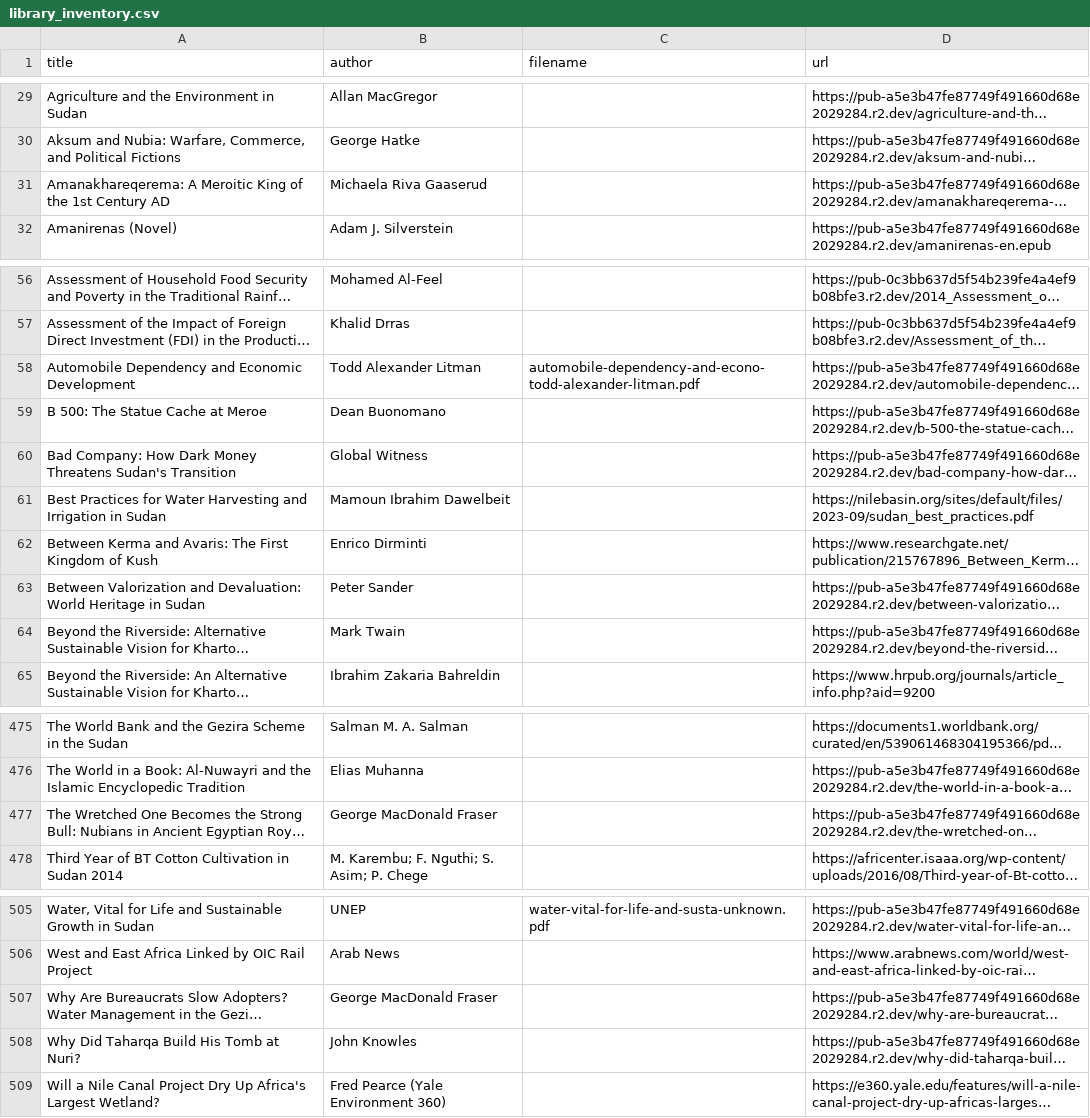
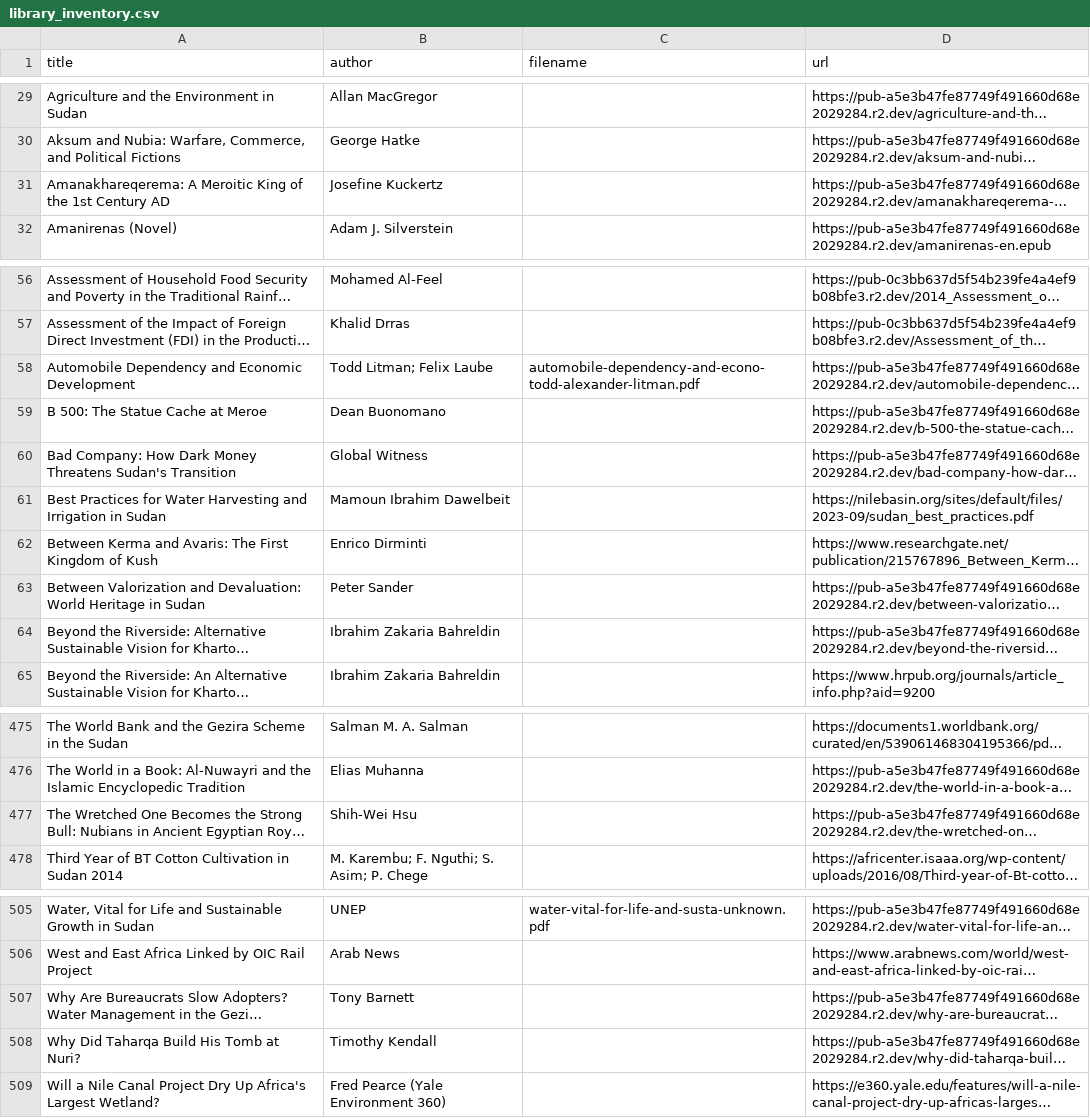
Before and after one commit to beewax/Kandaka, a CSV file: library_inventory.csv, drawn as a sheet; only a part is shown, gaps mark what is left out; long unchanged cells end in …; the diff names each change by its address in the sheet, - before the commit and + after, or states it on an @@ line.

Commit message:
Publish seven additionally approved library metadata corrections

```diff
--- a/library_inventory.csv
+++ b/library_inventory.csv
-B31 (author): Michaela Riva Gaaserud
+B31 (author): Josefine Kuckertz
-B58 (author): Todd Alexander Litman
+B58 (author): Todd Litman; Felix Laube
-B64 (author): Mark Twain
+B64 (author): Ibrahim Zakaria Bahreldin
-B477 (author): George MacDonald Fraser
+B477 (author): Shih-Wei Hsu
-B507 (author): George MacDonald Fraser
+B507 (author): Tony Barnett
-B508 (author): John Knowles
+B508 (author): Timothy Kendall
```
Also changed, not shown: 2 other files.
